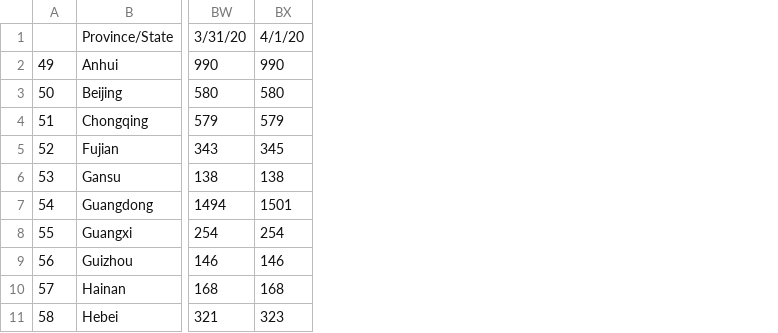
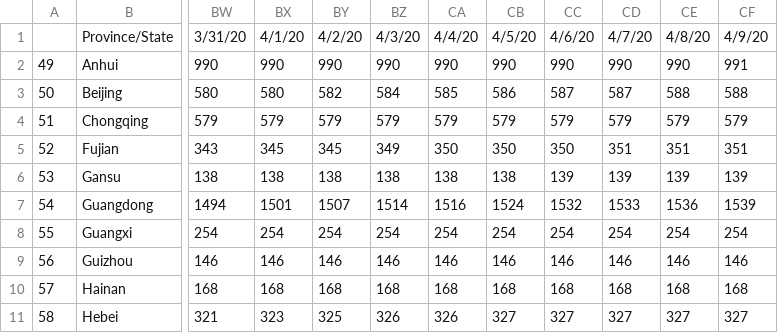
Before and after one commit to nZhangx/CPSC540_Covid, a CSV file: active_data/csse_china.csv, drawn as a sheet; only a part is shown, gaps mark what is left out; the diff names each change by its address in the sheet, - before the commit and + after, or states it on an @@ line.

Commit message:
updated data

```diff
--- a/active_data/csse_china.csv
+++ b/active_data/csse_china.csv
+column BY, rows 1-11: 4/2/20 | 990 | 582 | 579 | 345 | 138 | 1507 | 254 | 146 | 168 | 325
+column BZ, rows 1-11: 4/3/20 | 990 | 584 | 579 | 349 | 138 | 1514 | 254 | 146 | 168 | 326
+column CA, rows 1-11: 4/4/20 | 990 | 585 | 579 | 350 | 138 | 1516 | 254 | 146 | 168 | 326
+column CB, rows 1-11: 4/5/20 | 990 | 586 | 579 | 350 | 138 | 1524 | 254 | 146 | 168 | 327
+column CC, rows 1-11: 4/6/20 | 990 | 587 | 579 | 350 | 139 | 1532 | 254 | 146 | 168 | 327
+column CD, rows 1-11: 4/7/20 | 990 | 587 | 579 | 351 | 139 | 1533 | 254 | 146 | 168 | 327
+column CE, rows 1-11: 4/8/20 | 990 | 588 | 579 | 351 | 139 | 1536 | 254 | 146 | 168 | 327
+column CF, rows 1-11: 4/9/20 | 991 | 588 | 579 | 351 | 139 | 1539 | 254 | 146 | 168 | 327
```
Also changed, not shown: active_data/csse_australia.csv, active_data/csse_canada.csv, 7 other files.
